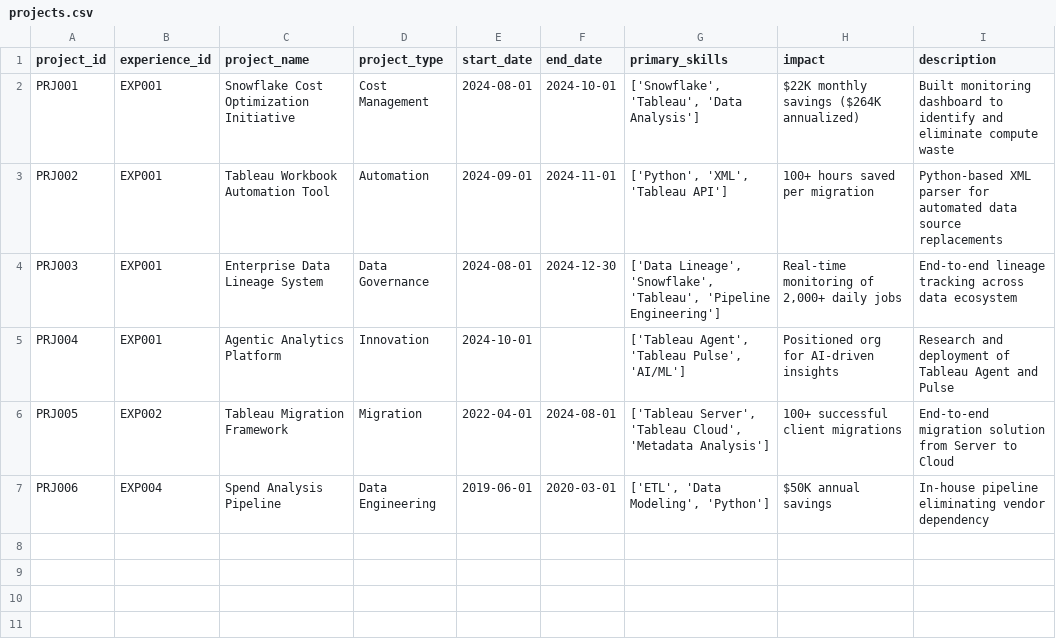
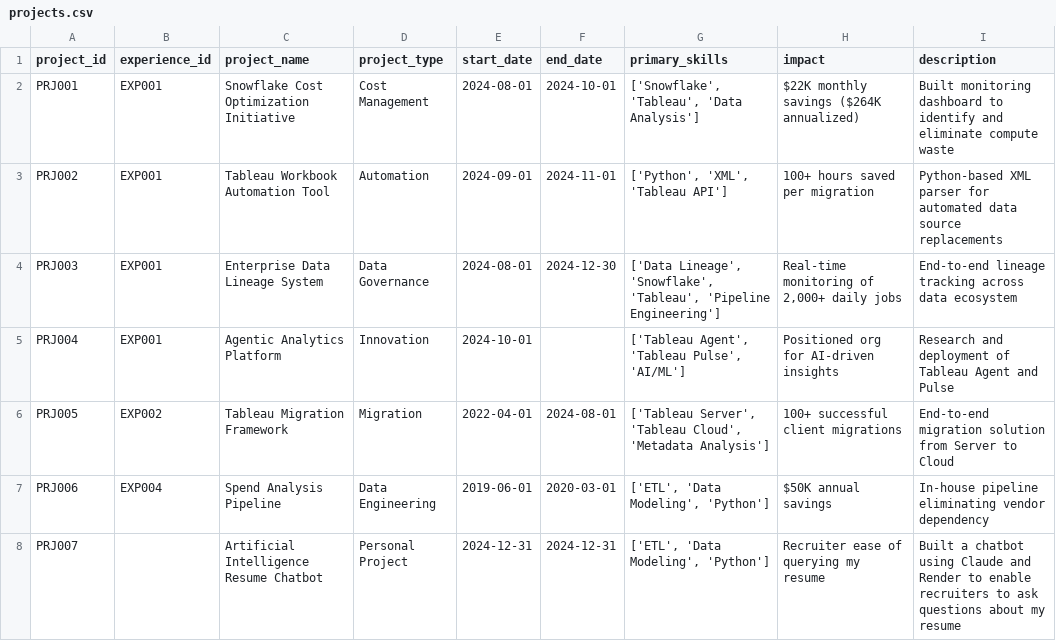
Before and after one commit to madelinemcodes/tableau-resume-chatbot, a CSV file: data/projects.csv, drawn as a sheet.

Commit message:
Add AI Chatbot project to resume

```diff
--- a/data/projects.csv
+++ b/data/projects.csv
@@ -7 +7,2 @@ PRJ005,EXP002,Tableau Migration Framework,Migration,2022-04-01,2024-08-01,"['Tab
 PRJ006,EXP004,Spend Analysis Pipeline,Data Engineering,2019-06-01,2020-03-01,"['ETL', 'Data Modeling', 'Python']",$50K annual savings,In-house pipeline eliminating vendor dependency
+PRJ007,,Artificial Intelligence Resume Chatbot,Personal Project,2024-12-31,2024-12-31,"['ETL', 'Data Modeling', 'Python']",Recruiter ease of querying my resume,Built a chatbot using Claude and Render to enable recruiters to ask questions about my resume
```
